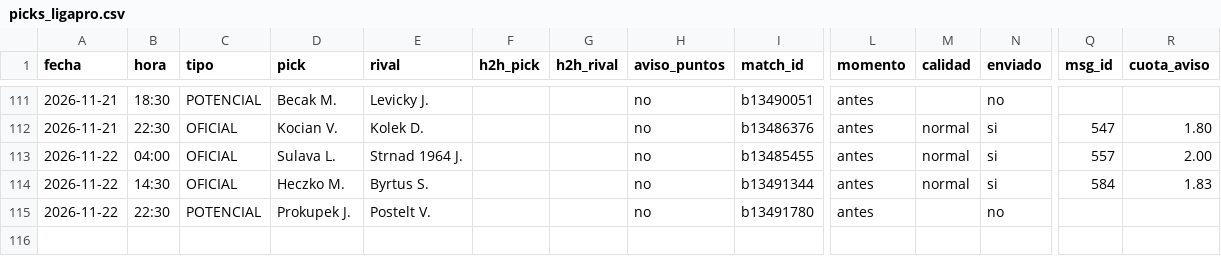
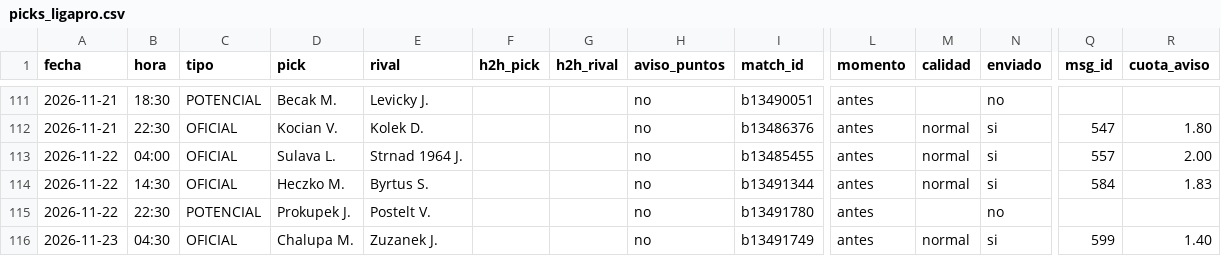
Before and after one commit to manuvaldespartera3-netizen/tt-avisador, a CSV file: picks_ligapro.csv, drawn as a sheet; only a part is shown, gaps mark what is left out; rows hold the shown columns only; the diff names each change by its address in the sheet, - before the commit and + after, or states it on an @@ line.

Commit message:
Liga Pro picks

```diff
--- a/picks_ligapro.csv
+++ b/picks_ligapro.csv
+row 116: 2026-11-23 | 04:30 | OFICIAL | Chalupa M. | Zuzanek J. |  |  | no | b13491749 | antes | normal | si | 599 | 1.40
```
